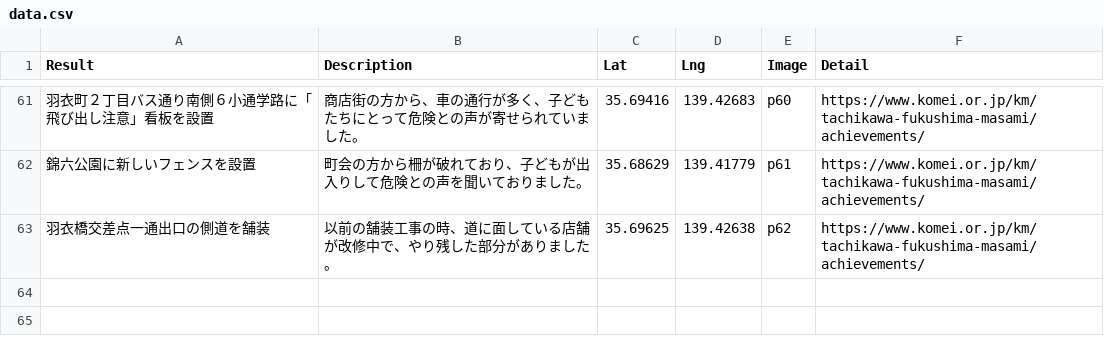
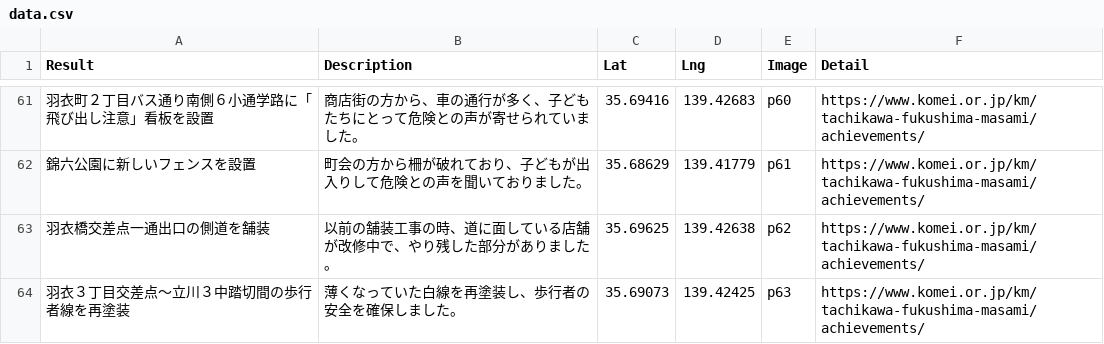
Before and after one commit to komeimap/tachikawa2022, a CSV file: data.csv, drawn as a sheet; only a part is shown, gaps mark what is left out; the diff names each change by its address in the sheet, - before the commit and + after, or states it on an @@ line.

Commit message:
Update data.csv

```diff
--- a/data.csv
+++ b/data.csv
+row 64: 羽衣３丁目交差点～立川３中踏切間の歩行者線を再塗装 | 薄くなっていた白線を再塗装し、歩行者の安全を確保しました。 | 35.69073 | 139.42425 | p63 | https://www.komei.or.jp/km/tachikawa-fukushima-masami/achievements/
```
